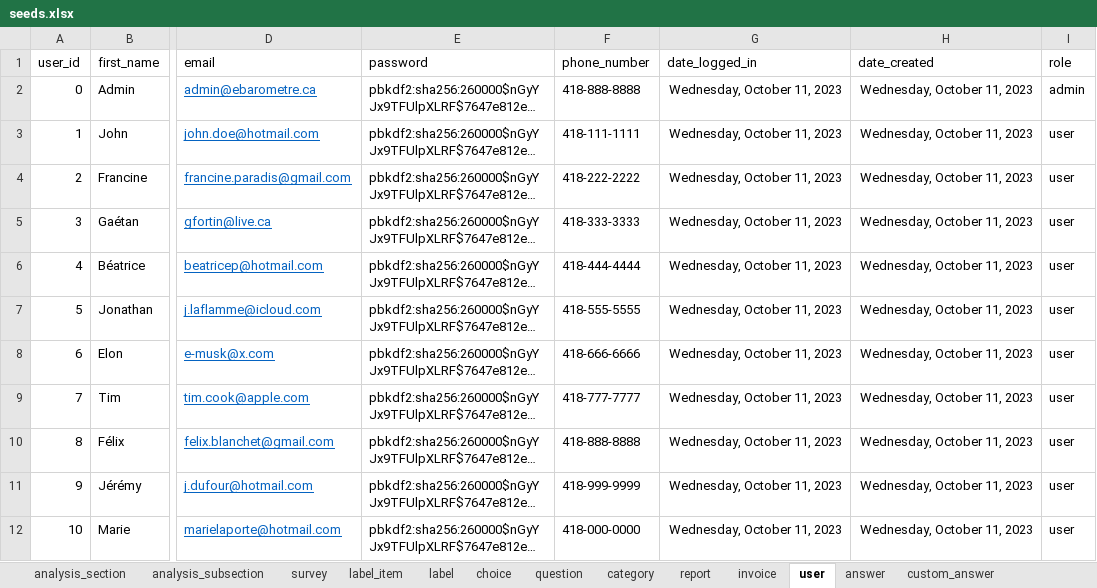
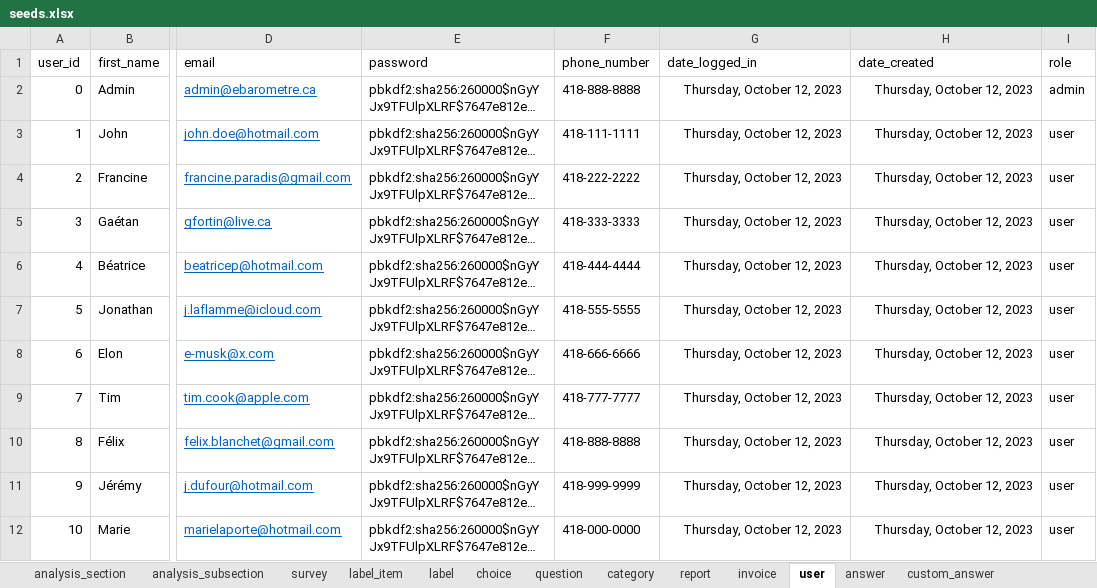
Before and after one commit to je-bert/e-barometre, an Excel workbook: flask-app/seeds.xlsx, sheet user, drawn as a sheet; only a part is shown, gaps mark what is left out; long unchanged cells end in …; values as stored, in another font and other column widths than the file's, no borders; table styles not drawn; the diff names each change by its address in the sheet, - before the commit and + after, or states it on an @@ line.

```diff
--- a/flask-app/seeds.xlsx (sheet user)
+++ b/flask-app/seeds.xlsx (sheet user)
-G2:G12 (date_logged_in): Wednesday, October 11, 2023
+G2:G12 (date_logged_in): Thursday, October 12, 2023
-H2:H12 (date_created): Wednesday, October 11, 2023
+H2:H12 (date_created): Thursday, October 12, 2023
```
Also changed, not shown: sheet answer, sheet choice, sheet invoice, sheet report, sheet custom_answer.
